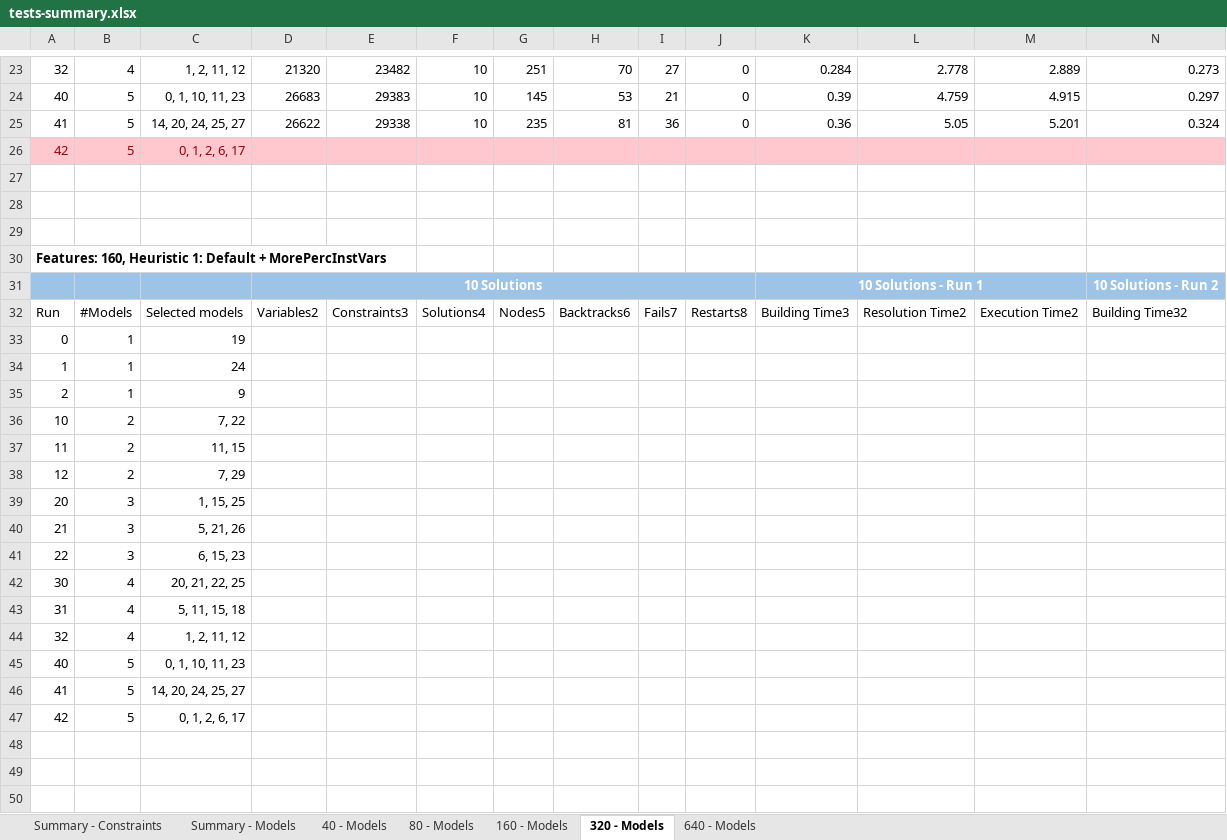
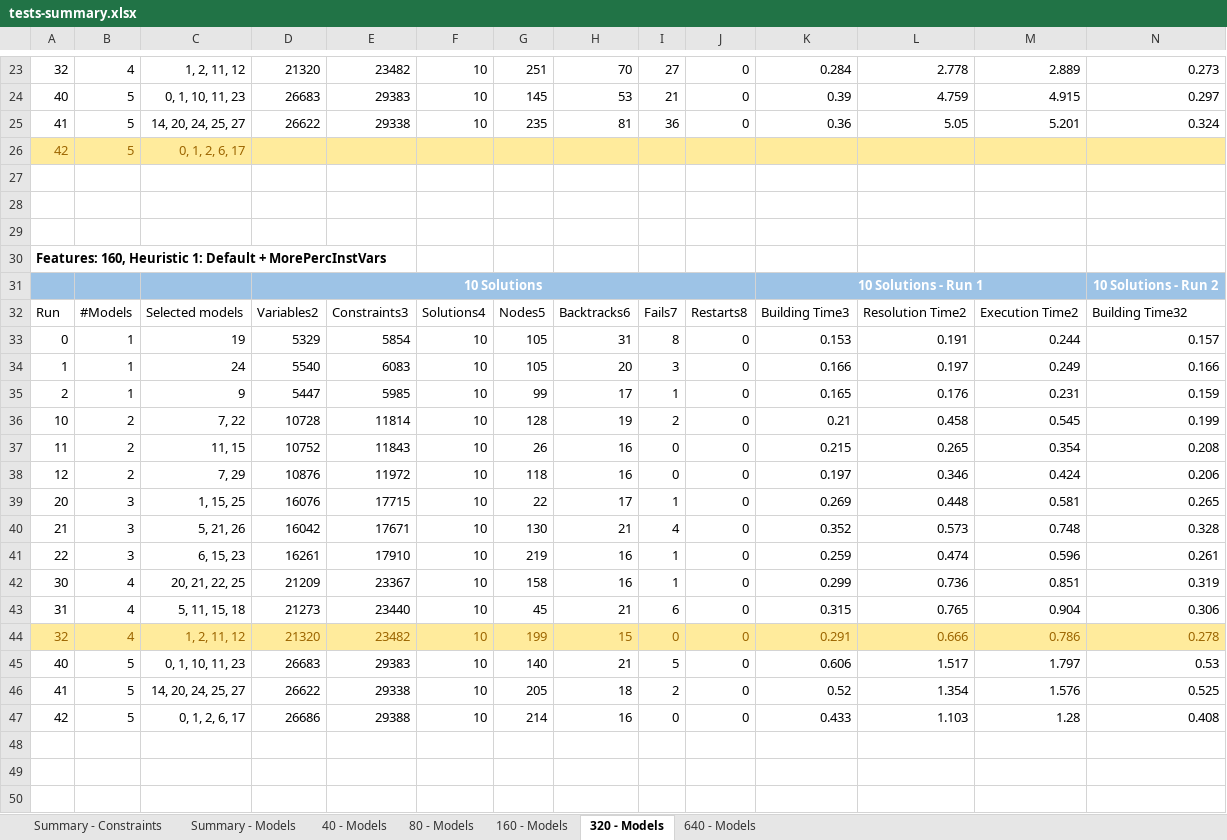
Before and after one commit to CoCoResearch/CSPEncoding, an Excel workbook: docs/testsFSG/tests-summary.xlsx, sheet 320 - Models, drawn as a sheet; only a part is shown, gaps mark what is left out; values as stored, in another font and other column widths than the file's, no borders; table styles not drawn; removed rows and columns are numbered as before the commit, all else as after; rows hold the shown columns only; the diff covers the shown part only; the diff names each change by its address in the sheet, - before the commit and + after, or states it on an @@ line.

```diff
--- a/docs/testsFSG/tests-summary.xlsx (sheet 320 - Models)
+++ b/docs/testsFSG/tests-summary.xlsx (sheet 320 - Models)
-A26:N26 fill: #FFC7CE
+A26:N26 fill: #FFEB9C
-A26:C26 text colour: #9C0006
+A26:C26 text colour: #9C6500
-row 33: 0 | 1 | 19
-row 34: 1 | 1 | 24
-row 35: 2 | 1 | 9
-row 36: 10 | 2 | 7, 22
-row 37: 11 | 2 | 11, 15
-row 38: 12 | 2 | 7, 29
-row 39: 20 | 3 | 1, 15, 25
-row 40: 21 | 3 | 5, 21, 26
-row 41: 22 | 3 | 6, 15, 23
-row 42: 30 | 4 | 20, 21, 22, 25
-row 43: 31 | 4 | 5, 11, 15, 18
-row 44: 32 | 4 | 1, 2, 11, 12
-row 45: 40 | 5 | 0, 1, 10, 11, 23
-row 46: 41 | 5 | 14, 20, 24, 25, 27
-row 47: 42 | 5 | 0, 1, 2, 6, 17
+row 33: 0 | 1 | 19 | 5329 | 5854 | 10 | 105 | 31 | 8 | 0 | 0.153 | 0.191 | 0.244 | 0.157
+row 34: 1 | 1 | 24 | 5540 | 6083 | 10 | 105 | 20 | 3 | 0 | 0.166 | 0.197 | 0.249 | 0.166
+row 35: 2 | 1 | 9 | 5447 | 5985 | 10 | 99 | 17 | 1 | 0 | 0.165 | 0.176 | 0.231 | 0.159
+row 36: 10 | 2 | 7, 22 | 10728 | 11814 | 10 | 128 | 19 | 2 | 0 | 0.21 | 0.458 | 0.545 | 0.199
+row 37: 11 | 2 | 11, 15 | 10752 | 11843 | 10 | 26 | 16 | 0 | 0 | 0.215 | 0.265 | 0.354 | 0.208
+row 38: 12 | 2 | 7, 29 | 10876 | 11972 | 10 | 118 | 16 | 0 | 0 | 0.197 | 0.346 | 0.424 | 0.206
+row 39: 20 | 3 | 1, 15, 25 | 16076 | 17715 | 10 | 22 | 17 | 1 | 0 | 0.269 | 0.448 | 0.581 | 0.265
+row 40: 21 | 3 | 5, 21, 26 | 16042 | 17671 | 10 | 130 | 21 | 4 | 0 | 0.352 | 0.573 | 0.748 | 0.328
+row 41: 22 | 3 | 6, 15, 23 | 16261 | 17910 | 10 | 219 | 16 | 1 | 0 | 0.259 | 0.474 | 0.596 | 0.261
+row 42: 30 | 4 | 20, 21, 22, 25 | 21209 | 23367 | 10 | 158 | 16 | 1 | 0 | 0.299 | 0.736 | 0.851 | 0.319
+row 43: 31 | 4 | 5, 11, 15, 18 | 21273 | 23440 | 10 | 45 | 21 | 6 | 0 | 0.315 | 0.765 | 0.904 | 0.306
+row 44: 32 | 4 | 1, 2, 11, 12 | 21320 | 23482 | 10 | 199 | 15 | 0 | 0 | 0.291 | 0.666 | 0.786 | 0.278
+row 45: 40 | 5 | 0, 1, 10, 11, 23 | 26683 | 29383 | 10 | 140 | 21 | 5 | 0 | 0.606 | 1.517 | 1.797 | 0.53
+row 46: 41 | 5 | 14, 20, 24, 25, 27 | 26622 | 29338 | 10 | 205 | 18 | 2 | 0 | 0.52 | 1.354 | 1.576 | 0.525
+row 47: 42 | 5 | 0, 1, 2, 6, 17 | 26686 | 29388 | 10 | 214 | 16 | 0 | 0 | 0.433 | 1.103 | 1.28 | 0.408
```
Also changed, not shown: cell formats elsewhere in this sheet, sheet 640 - Models, sheet Summary - Models, sheet Summary - Constraints, formulas that keep their value, charts or pictures.
